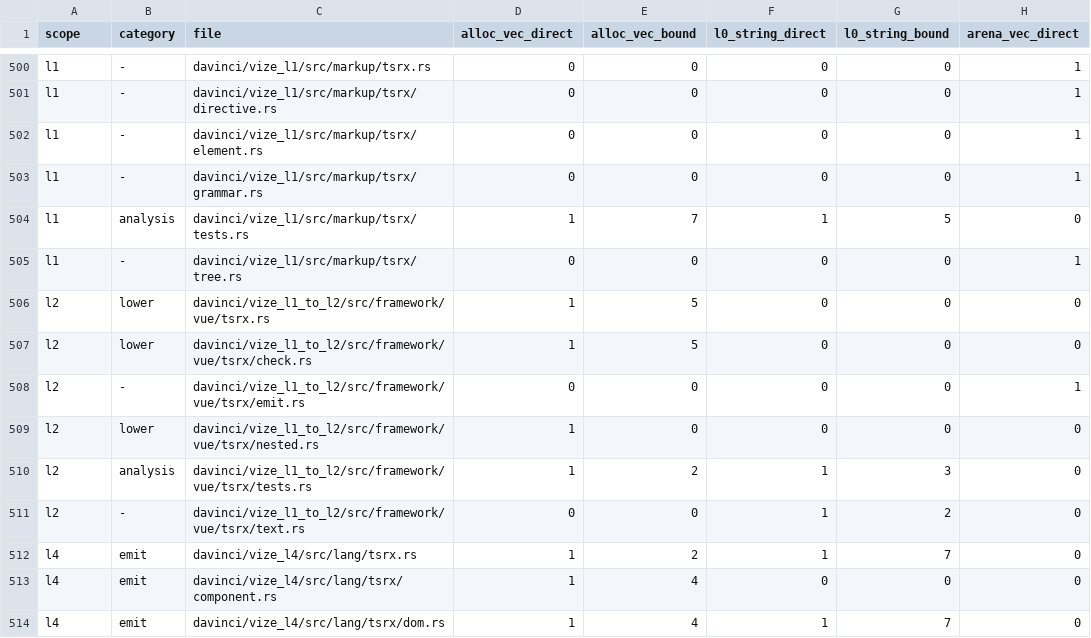
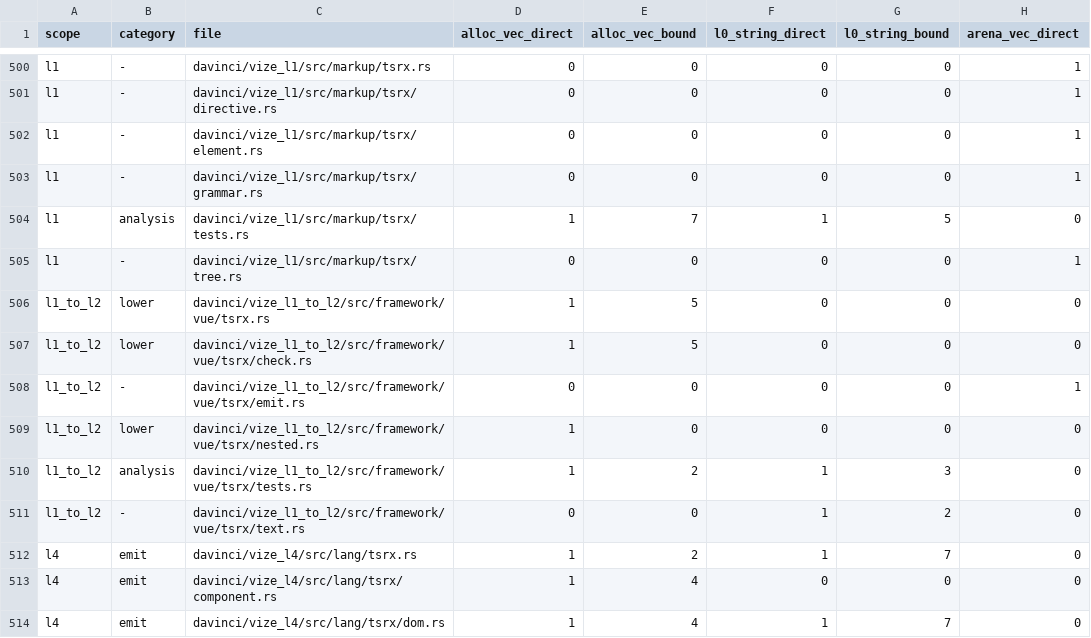
Before and after one commit to ubugeeei-prod/vize, a TSV file: docs/davinci/plan/storage-inventory.tsv, drawn as a sheet; only a part is shown, gaps mark what is left out; the diff names each change by its address in the sheet, - before the commit and + after, or states it on an @@ line.

```diff
--- a/docs/davinci/plan/storage-inventory.tsv
+++ b/docs/davinci/plan/storage-inventory.tsv
-A506:A511 (scope): l2
+A506:A511 (scope): l1_to_l2
```
